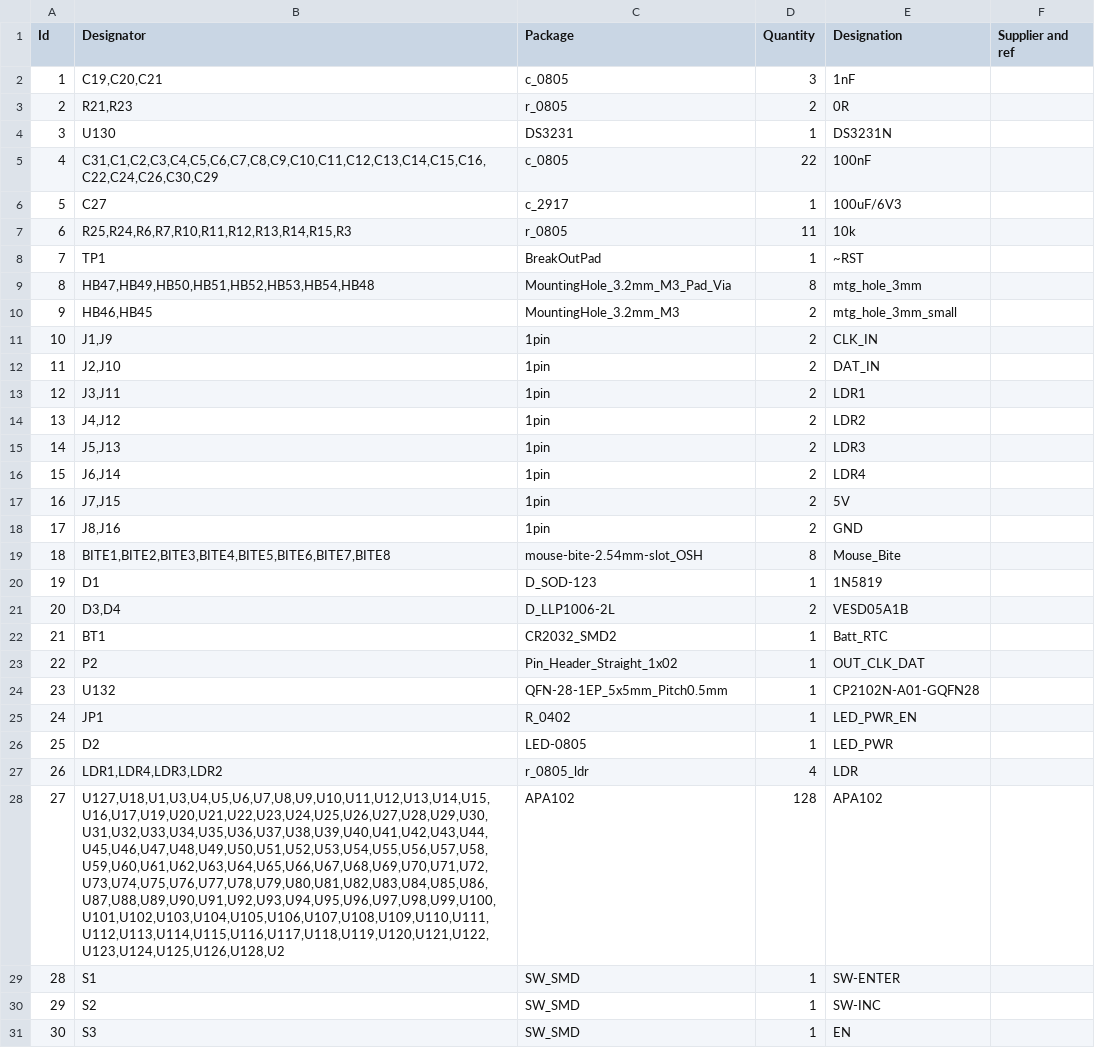
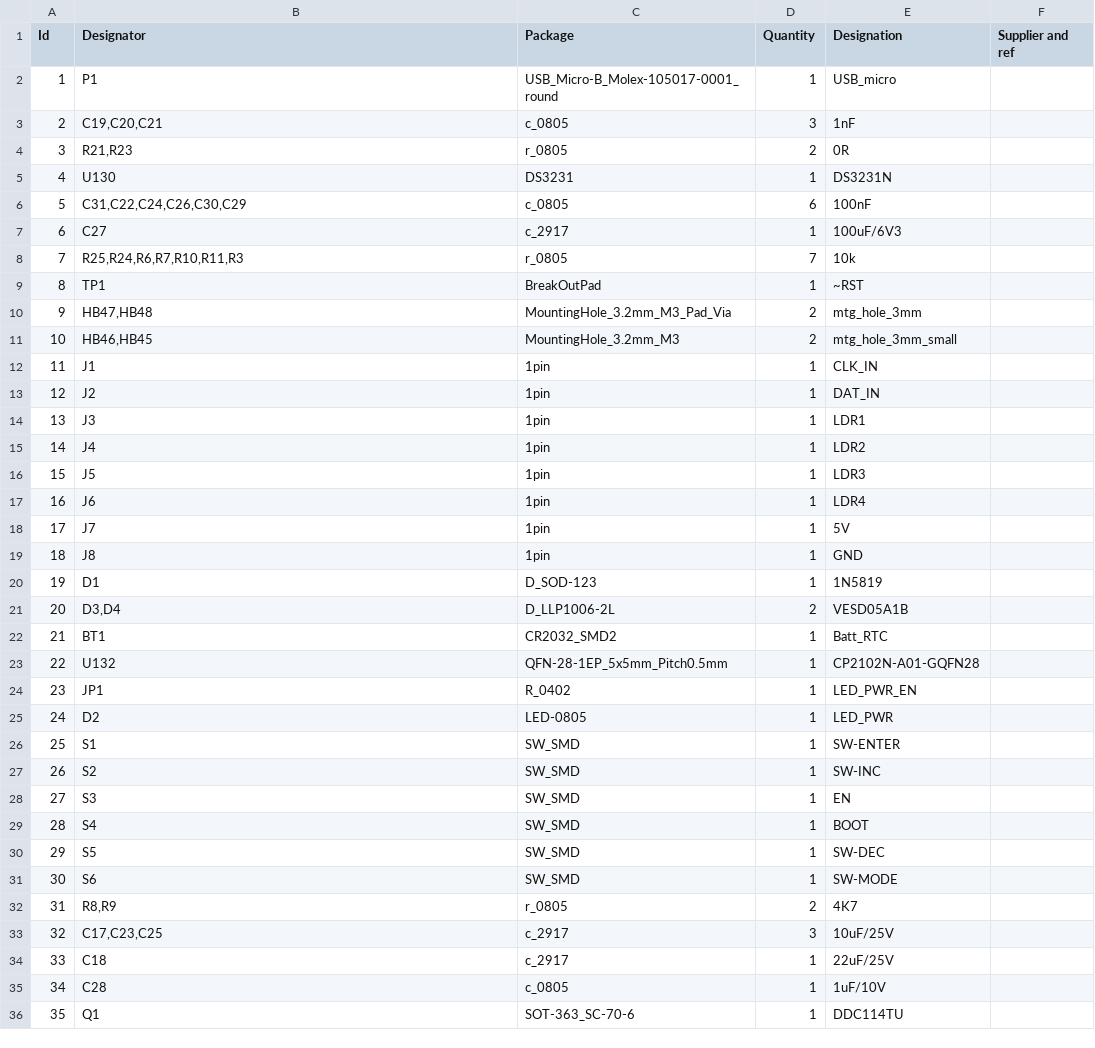
Before and after one commit to wyolum/KlokTHREEjr, a CSV file: k3jr_controller_kicad/k3jr_controller_pcb_BoM.csv, drawn as a sheet; only a part is shown; the shorter side is filled out with more unchanged rows; removed rows and columns are numbered as before the commit, all else as after; the diff covers the shown part only; the diff names each change by its address in the sheet, - before the commit and + after, or states it on an @@ line.

Commit message:
Anool, updated controller board BoM

```diff
--- a/k3jr_controller_kicad/k3jr_controller_pcb_BoM.csv
+++ b/k3jr_controller_kicad/k3jr_controller_pcb_BoM.csv
+row 2: 1 | P1 | USB_Micro-B_Molex-105017-0001_round | 1 | USB_micro
@@ column A (Id) renumbered from row 3 down @@
-B6 (Designator): C31,C1,C2,C3,C4,C5,C6,C7,C8,C9,C10,C11,C12,C13,C14,C15,C16,C22,C24,C26,C30,C29
+B6 (Designator): C31,C22,C24,C26,C30,C29
-D6 (Quantity): 22
+D6 (Quantity): 6
-B8 (Designator): R25,R24,R6,R7,R10,R11,R12,R13,R14,R15,R3
+B8 (Designator): R25,R24,R6,R7,R10,R11,R3
-D8 (Quantity): 11
+D8 (Quantity): 7
-B10 (Designator): HB47,HB49,HB50,HB51,HB52,HB53,HB54,HB48
+B10 (Designator): HB47,HB48
-D10 (Quantity): 8
+D10 (Quantity): 2
-B12 (Designator): J1,J9
+B12 (Designator): J1
-D12:D19 (Quantity): 2
+D12:D19 (Quantity): 1
-B13 (Designator): J2,J10
+B13 (Designator): J2
-B14 (Designator): J3,J11
+B14 (Designator): J3
-B15 (Designator): J4,J12
+B15 (Designator): J4
-B16 (Designator): J5,J13
+B16 (Designator): J5
-B17 (Designator): J6,J14
+B17 (Designator): J6
-B18 (Designator): J7,J15
+B18 (Designator): J7
-B19 (Designator): J8,J16
+B19 (Designator): J8
-row 19: 18 | BITE1,BITE2,BITE3,BITE4,BITE5,BITE6,BITE7,BITE8 | mouse-bite-2.54mm-slot_OSH | 8 | Mouse_Bite
-row 23: 22 | P2 | Pin_Header_Straight_1x02 | 1 | OUT_CLK_DAT
-row 27: 26 | LDR1,LDR4,LDR3,LDR2 | r_0805_ldr | 4 | LDR
-row 28: 27 | U127,U18,U1,U3,U4,U5,U6,U7,U8,U9,U10,U11,U12,U13,U14,U15,U16,U17,U19,U20,U21,U22,U23,U24,U25,U26,U27,U28,U29,U30,U31,U32,U33,U34,U35,U36,U37,U38,U39,U40,U41,U42,U43,U44,U45,U46,U47,U48,U49,U50,U51,U52,U53,U54,U55,U56,U57,U58,U59,U60,U61,U62,U63,U64,U65,U66,U67,U68,U69,U70,U71,U72,U73,U74,U75,U76,U77,U78,U79,U80,U81,U82,U83,U84,U85,U86,U87,U88,U89,U90,U91,U92,U93,U94,U95,U96,U97,U98,U99,U100,U101,U102,U103,U104,U105,U106,U107,U108,U109,U110,U111,U112,U113,U114,U115,U116,U117,U118,U119,U120,U121,U122,U123,U124,U125,U126,U128,U2 | APA102 | 128 | APA102
```
Also changed, not shown: 1 added row, 3 removed rows and 3 edited cells elsewhere in this file, 14 other files.
